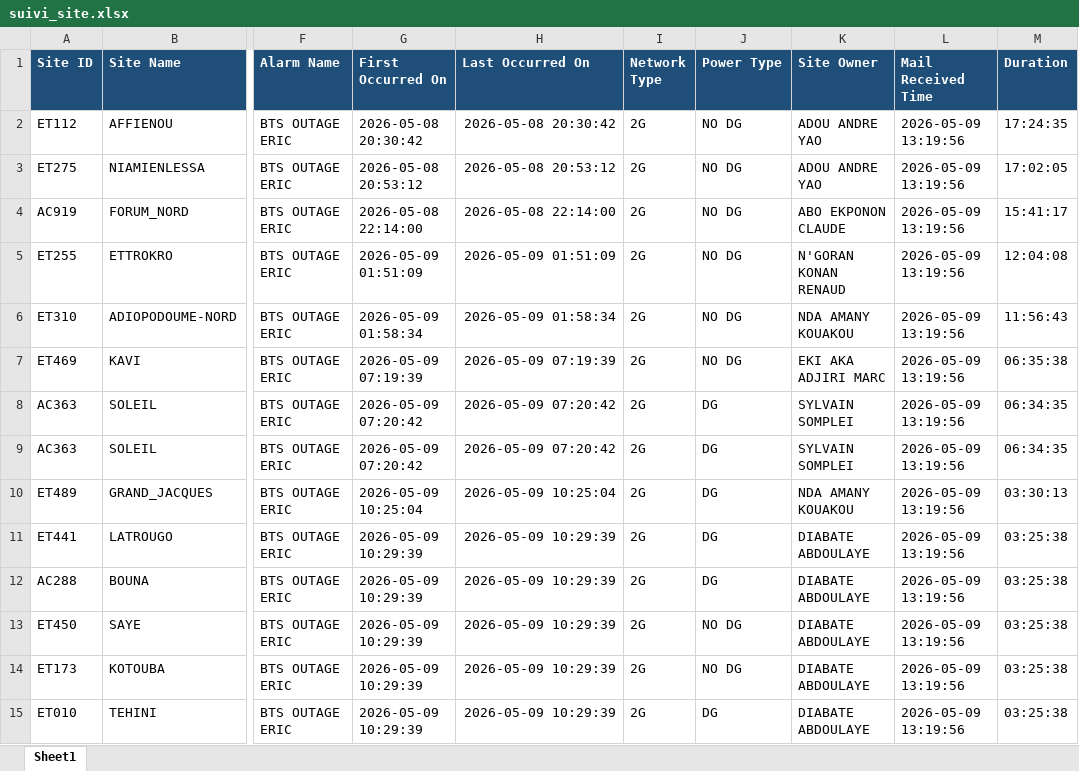
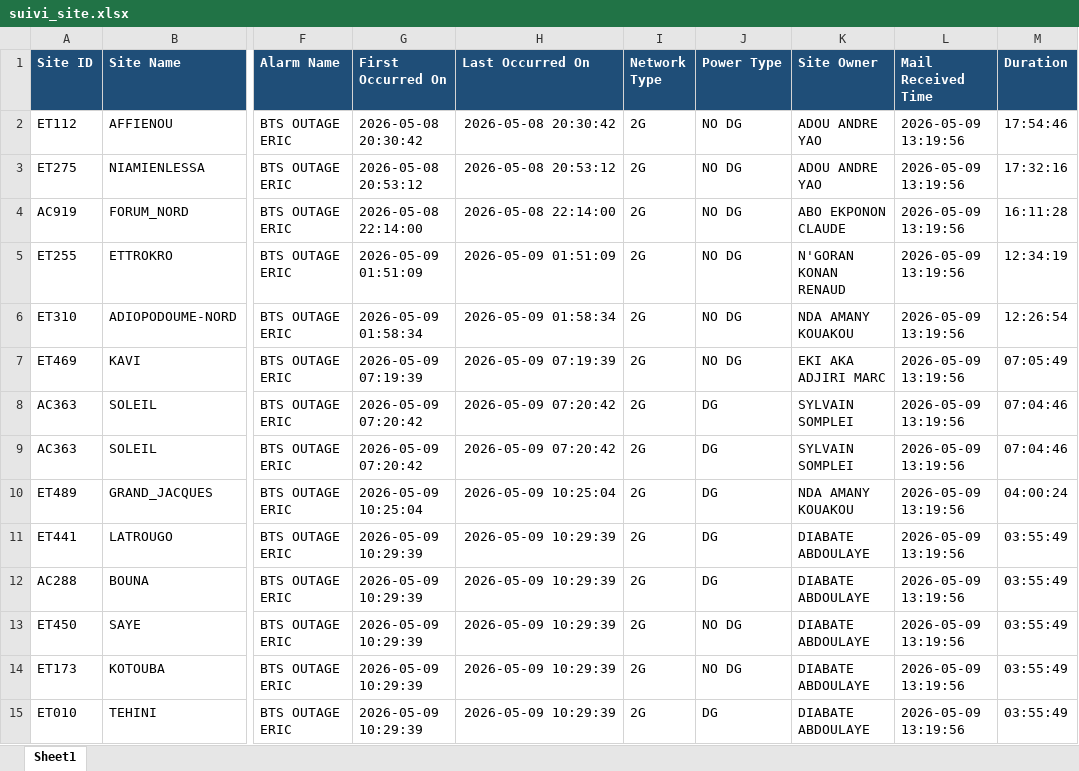
Before and after one commit to sdemcbc/suivi_nodes, an Excel workbook: suivi_site.xlsx, sheet Sheet1, drawn as a sheet; only a part is shown, gaps mark what is left out; values as stored, in another font and other column widths than the file's, no borders; the diff covers the shown part only; the diff names each change by its address in the sheet, - before the commit and + after, or states it on an @@ line.

Commit message:
Auto update (2026-05-09 14:34:18) | Files: suivi_site.xlsx suivi_vswr.xlsx

```diff
--- a/suivi_site.xlsx (sheet Sheet1)
+++ b/suivi_site.xlsx (sheet Sheet1)
-M2 (Duration): 17:24:35
+M2 (Duration): 17:54:46
-M3 (Duration): 17:02:05
+M3 (Duration): 17:32:16
-M4 (Duration): 15:41:17
+M4 (Duration): 16:11:28
-M5 (Duration): 12:04:08
+M5 (Duration): 12:34:19
-M6 (Duration): 11:56:43
+M6 (Duration): 12:26:54
-M7 (Duration): 06:35:38
+M7 (Duration): 07:05:49
-M8:M9 (Duration): 06:34:35
+M8:M9 (Duration): 07:04:46
-M10 (Duration): 03:30:13
+M10 (Duration): 04:00:24
-M11:M15 (Duration): 03:25:38
+M11:M15 (Duration): 03:55:49
```
Also changed, not shown: 198 edited cells elsewhere in this sheet, suivi_vswr.xlsx.
